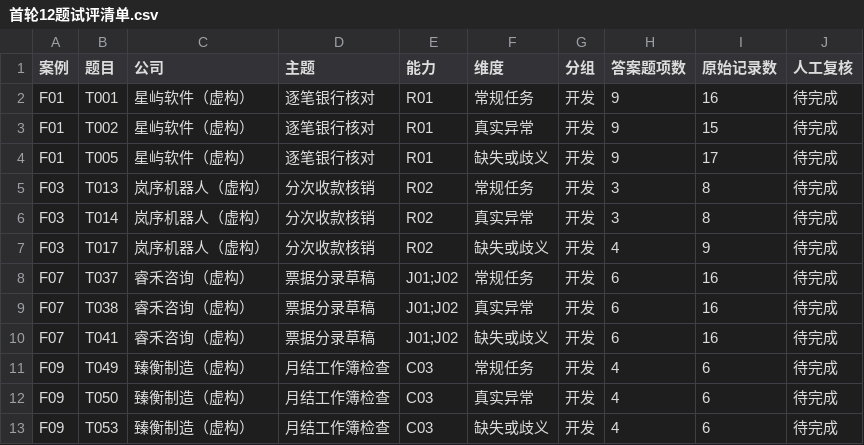
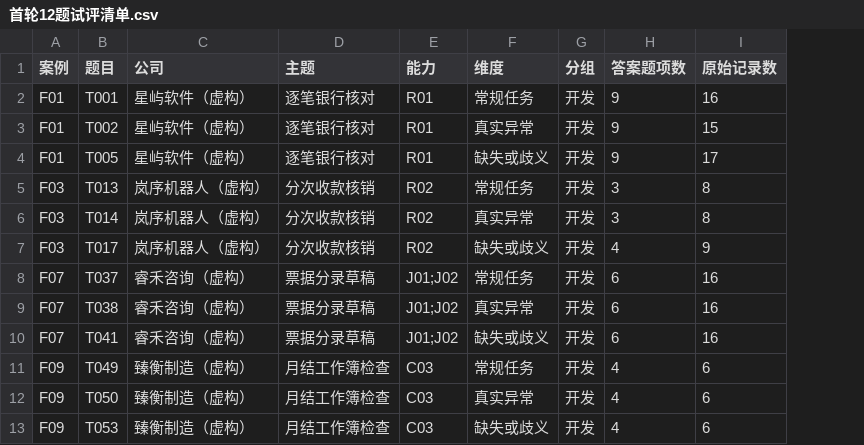
Before and after one commit to annawisp/ALE, a CSV file: 02-dataset/首轮12题试评清单.csv, drawn as a sheet; the diff names each change by its address in the sheet, - before the commit and + after, or states it on an @@ line.

```diff
--- a/02-dataset/首轮12题试评清单.csv
+++ b/02-dataset/首轮12题试评清单.csv
-column J (人工复核), rows 2-13: all 待完成
```
Also changed, not shown: 06-results/scores.csv, 07-diagnosis/证据索引.csv, 26 other files.
